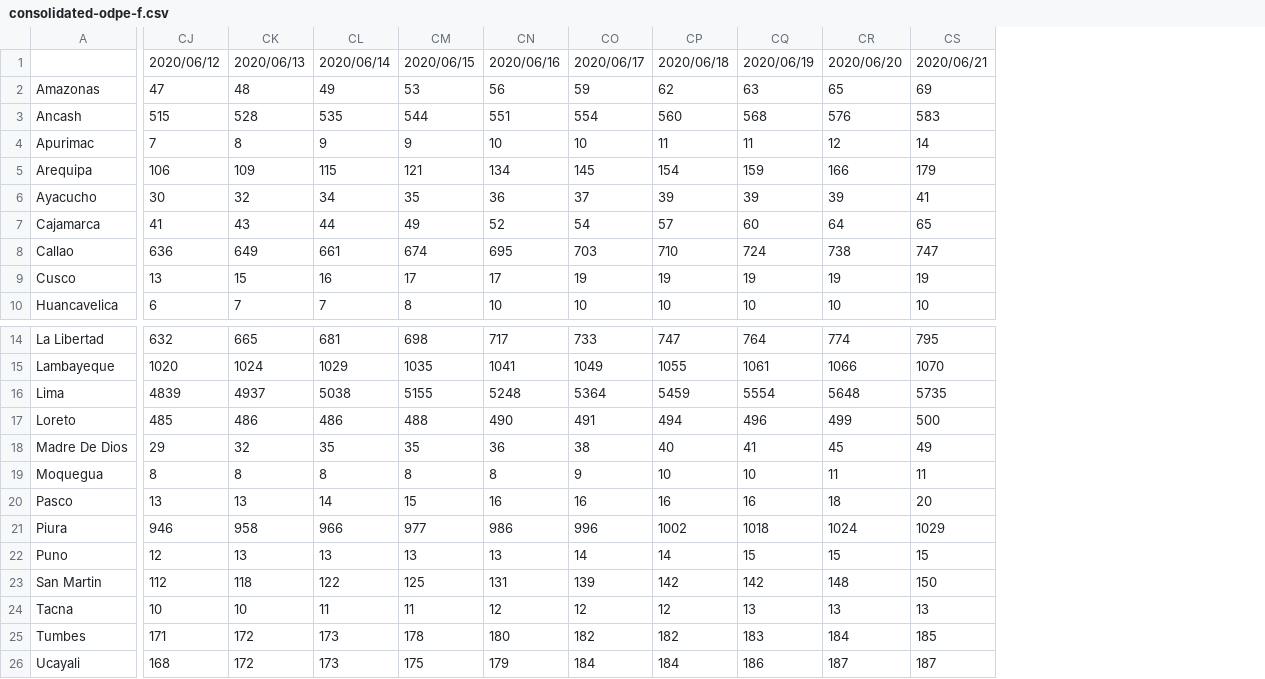
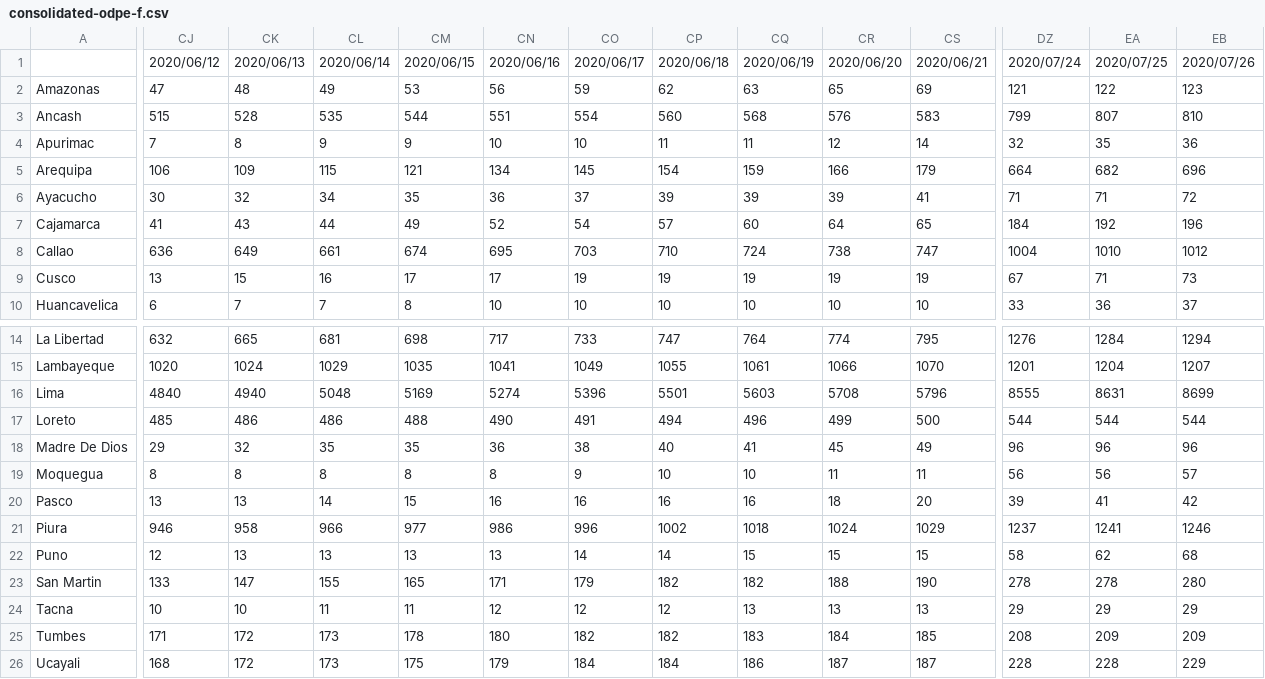
Before and after one commit to MarcoAlvarez/cvd-pe-data, a CSV file: csv/odpe/consolidated-odpe-f.csv, drawn as a sheet; only a part is shown, gaps mark what is left out; the diff covers the shown part only; the diff names each change by its address in the sheet, - before the commit and + after, or states it on an @@ line.

```diff
--- a/csv/odpe/consolidated-odpe-f.csv
+++ b/csv/odpe/consolidated-odpe-f.csv
+column DZ, rows 1-10: 2020/07/24 | 121 | 799 | 32 | 664 | 71 | 184 | 1004 | 67 | 33; rows 14-26: 1276 | 1201 | 8555 | 544 | 96 | 56 | 39 | 1237 | 58 | 278 | 29 | 208 | 228
+column EA, rows 1-10: 2020/07/25 | 122 | 807 | 35 | 682 | 71 | 192 | 1010 | 71 | 36; rows 14-26: 1284 | 1204 | 8631 | 544 | 96 | 56 | 41 | 1241 | 62 | 278 | 29 | 209 | 228
+column EB, rows 1-10: 2020/07/26 | 123 | 810 | 36 | 696 | 72 | 196 | 1012 | 73 | 37; rows 14-26: 1294 | 1207 | 8699 | 544 | 96 | 57 | 42 | 1246 | 68 | 280 | 29 | 209 | 229
-CJ16: 4839
+CJ16: 4840
-CK16: 4937
+CK16: 4940
-CL16: 5038
+CL16: 5048
-CM16: 5155
+CM16: 5169
-CN16: 5248
+CN16: 5274
-CO16: 5364
+CO16: 5396
-CP16: 5459
+CP16: 5501
-CQ16: 5554
+CQ16: 5603
-CR16: 5648
+CR16: 5708
-CS16: 5735
+CS16: 5796
-CJ23: 112
+CJ23: 133
-CK23: 118
+CK23: 147
-CL23: 122
+CL23: 155
-CM23: 125
+CM23: 165
-CN23: 131
+CN23: 171
-CO23: 139
+CO23: 179
-CP23: 142
+CP23: 182
-CQ23: 142
+CQ23: 182
-CR23: 148
+CR23: 188
-CS23: 150
+CS23: 190
```
Also changed, not shown: 68 edited cells elsewhere in this file, csv/odpe/consolidated-odpe-c.csv, 3 other files.
